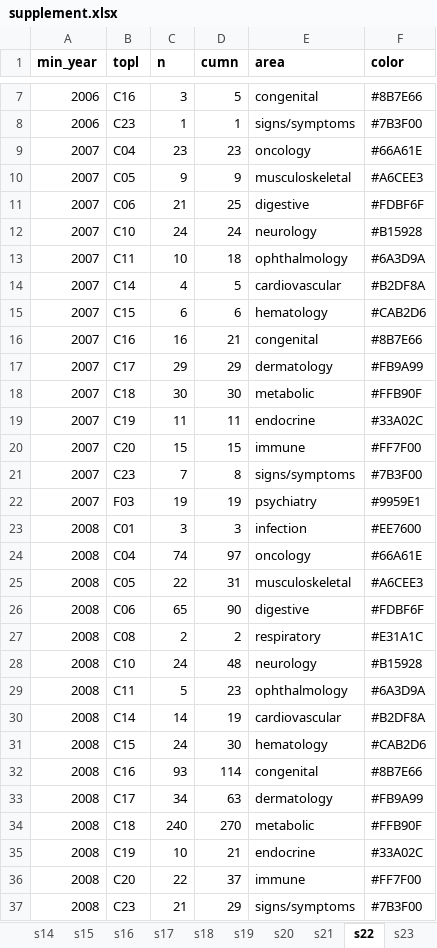
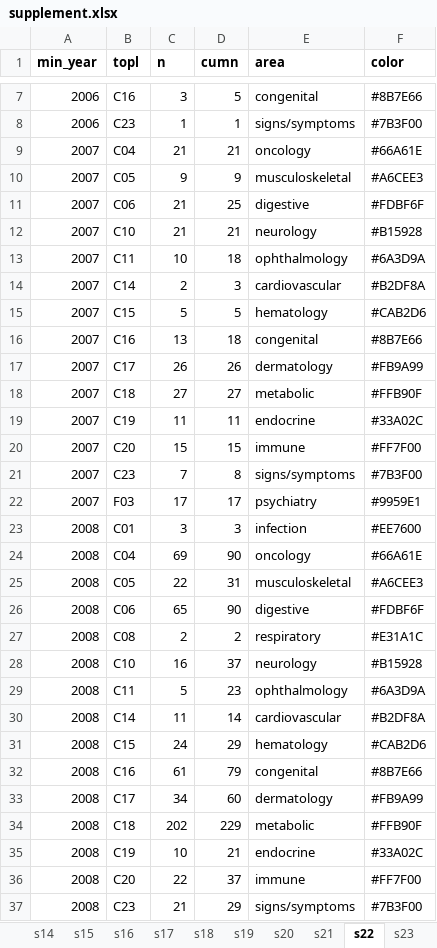
Before and after one commit to ericminikel/genetic_support, an Excel workbook: display_items/supplement.xlsx, sheet s22, drawn as a sheet; only a part is shown, gaps mark what is left out; values as stored, in another font and other column widths than the file's, no borders; the diff covers the shown part only; the diff names each change by its address in the sheet, - before the commit and + after, or states it on an @@ line.

```diff
--- a/display_items/supplement.xlsx (sheet s22)
+++ b/display_items/supplement.xlsx (sheet s22)
-C9 (n): 23
+C9 (n): 21
-D9 (cumn): 23
+D9 (cumn): 21
-C12 (n): 24
+C12 (n): 21
-D12 (cumn): 24
+D12 (cumn): 21
-C14 (n): 4
+C14 (n): 2
-D14 (cumn): 5
+D14 (cumn): 3
-C15 (n): 6
+C15 (n): 5
-D15 (cumn): 6
+D15 (cumn): 5
-C16 (n): 16
+C16 (n): 13
-D16 (cumn): 21
+D16 (cumn): 18
-C17 (n): 29
+C17 (n): 26
-D17 (cumn): 29
+D17 (cumn): 26
-C18 (n): 30
+C18 (n): 27
-D18 (cumn): 30
+D18 (cumn): 27
-C22 (n): 19
+C22 (n): 17
-D22 (cumn): 19
+D22 (cumn): 17
-C24 (n): 74
+C24 (n): 69
-D24 (cumn): 97
+D24 (cumn): 90
-C28 (n): 24
+C28 (n): 16
-D28 (cumn): 48
+D28 (cumn): 37
-C30 (n): 14
+C30 (n): 11
-D30 (cumn): 19
+D30 (cumn): 14
-D31 (cumn): 30
+D31 (cumn): 29
-C32 (n): 93
+C32 (n): 61
-D32 (cumn): 114
+D32 (cumn): 79
-D33 (cumn): 63
+D33 (cumn): 60
-C34 (n): 240
+C34 (n): 202
-D34 (cumn): 270
+D34 (cumn): 229
```
Also changed, not shown: 399 edited cells elsewhere in this sheet, sheet s19, sheet s23, sheet s05, sheet s29, sheet s34, sheet s25, 18 more sheets, 39 other files.
